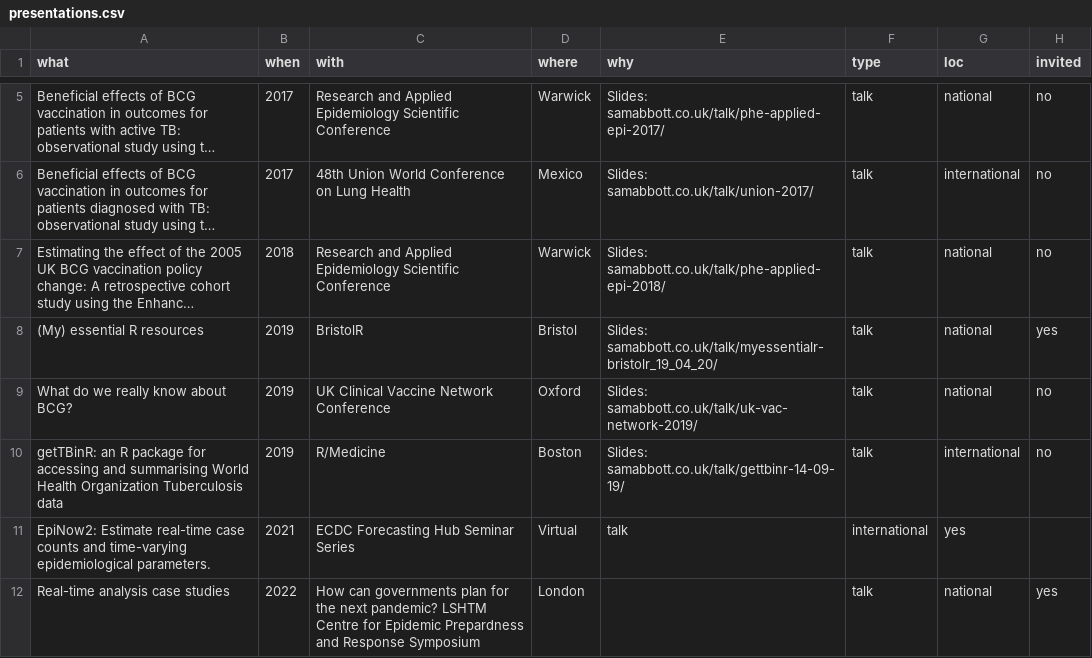
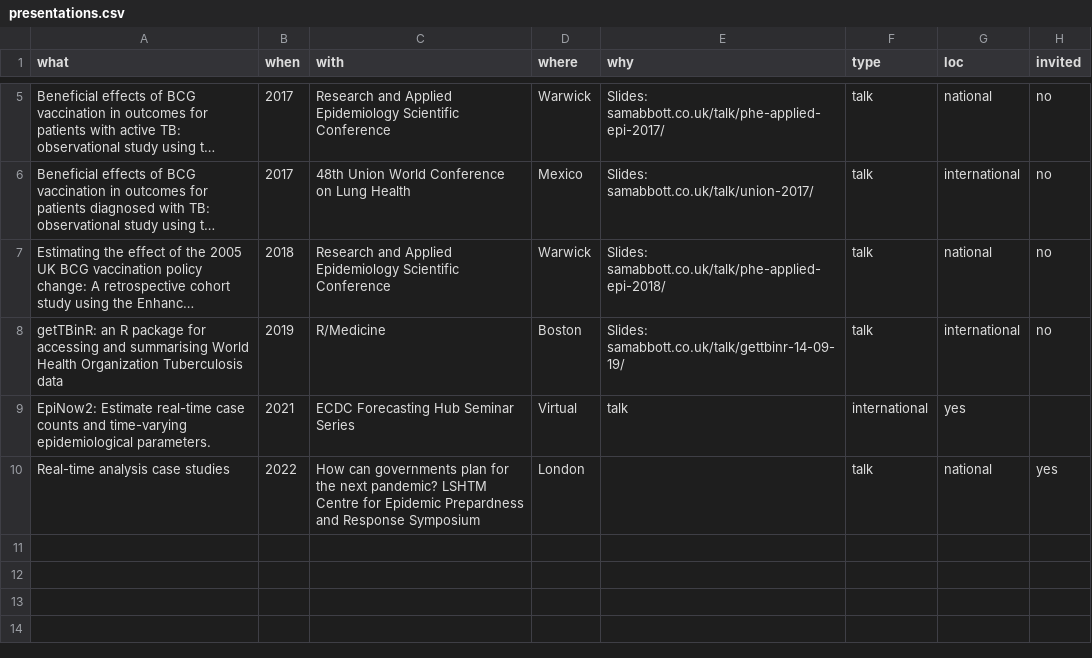
Before and after one commit to seabbs/cv, a CSV file: data/presentations.csv, drawn as a sheet; only a part is shown, gaps mark what is left out; long unchanged cells end in …; the diff names each change by its address in the sheet, - before the commit and + after, or states it on an @@ line.

```diff
--- a/data/presentations.csv
+++ b/data/presentations.csv
-row 8: (My) essential R resources | 2019 | BristolR | Bristol | Slides: samabbott.co.uk/talk/myessentialr-bristolr_19_04_20/ | talk | national | yes
-row 9: What do we really know about BCG? | 2019 | UK Clinical Vaccine Network Conference | Oxford | Slides: samabbott.co.uk/talk/uk-vac-network-2019/ | talk | national | no
```
Also changed, not shown: data/jobs.csv, data/publications.csv, 7 other files.
